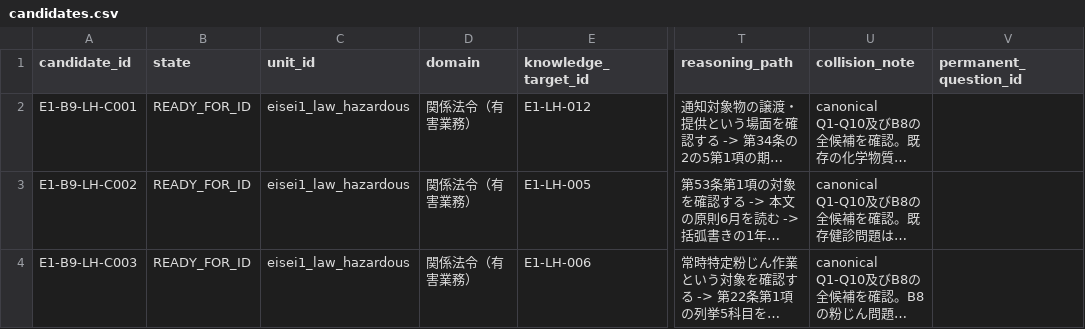
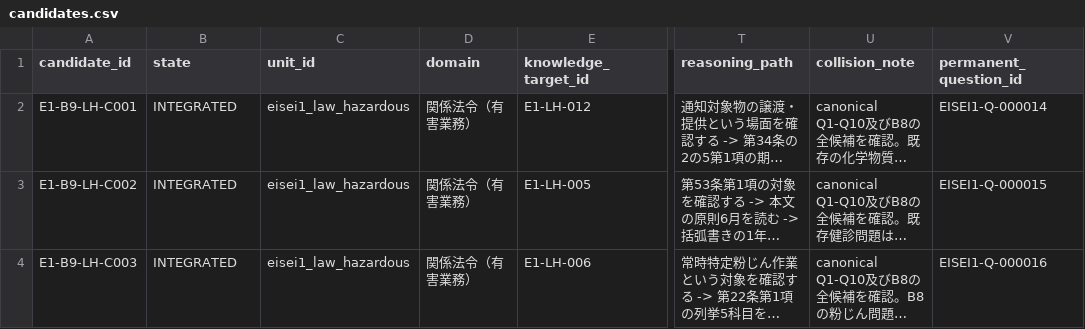
Before and after one commit to Komadeki/health-quiz-app, a CSV file: question_banks/eisei1/authoring/batches/batch_009/candidates.csv, drawn as a sheet; only a part is shown, gaps mark what is left out; long unchanged cells end in …; the diff names each change by its address in the sheet, - before the commit and + after, or states it on an @@ line.

Commit message:
Integrate Eisei1 B9 candidates as Q14 Q15 Q16

```diff
--- a/question_banks/eisei1/authoring/batches/batch_009/candidates.csv
+++ b/question_banks/eisei1/authoring/batches/batch_009/candidates.csv
-B2:B4 (state): READY_FOR_ID
+B2:B4 (state): INTEGRATED
-V2 (permanent_question_id): (empty)
+V2 (permanent_question_id): EISEI1-Q-000014
-V3 (permanent_question_id): (empty)
+V3 (permanent_question_id): EISEI1-Q-000015
-V4 (permanent_question_id): (empty)
+V4 (permanent_question_id): EISEI1-Q-000016
```
Also changed, not shown: question_banks/eisei1/authoring/question_id_registry.csv, question_banks/eisei1/authoring/questions.csv, 3 other files.
